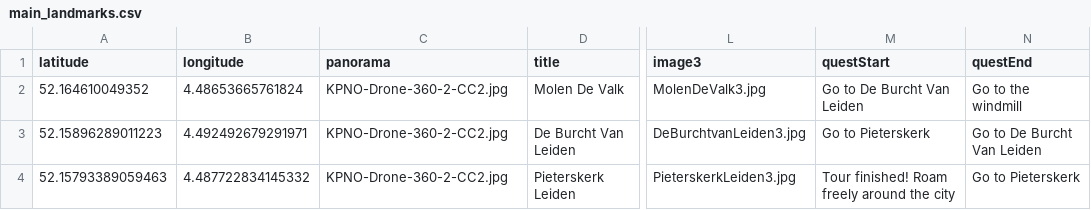
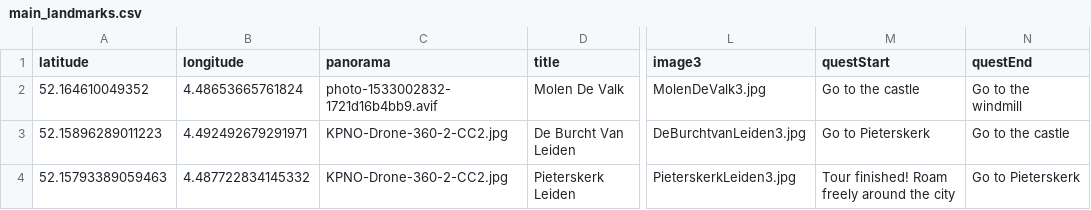
Before and after one commit to Zawezu/leiden_quest, a CSV file: website/static/csv_files/main_landmarks.csv, drawn as a sheet; only a part is shown, gaps mark what is left out; the diff names each change by its address in the sheet, - before the commit and + after, or states it on an @@ line.

Commit message:
Add one test panorama

```diff
--- a/website/static/csv_files/main_landmarks.csv
+++ b/website/static/csv_files/main_landmarks.csv
-C2 (panorama): KPNO-Drone-360-2-CC2.jpg
+C2 (panorama): photo-1533002832-1721d16b4bb9.avif
-M2 (questStart): Go to De Burcht Van Leiden
+M2 (questStart): Go to the castle
-N3 (questEnd): Go to De Burcht Van Leiden
+N3 (questEnd): Go to the castle
```
Also changed, not shown: 3 other files.
